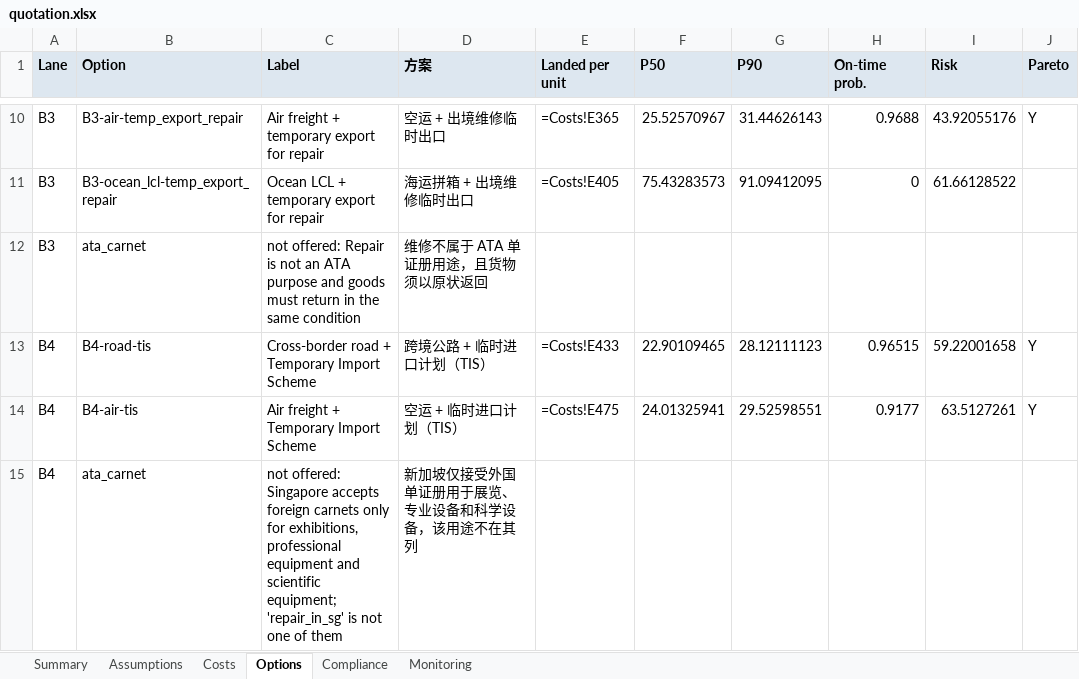
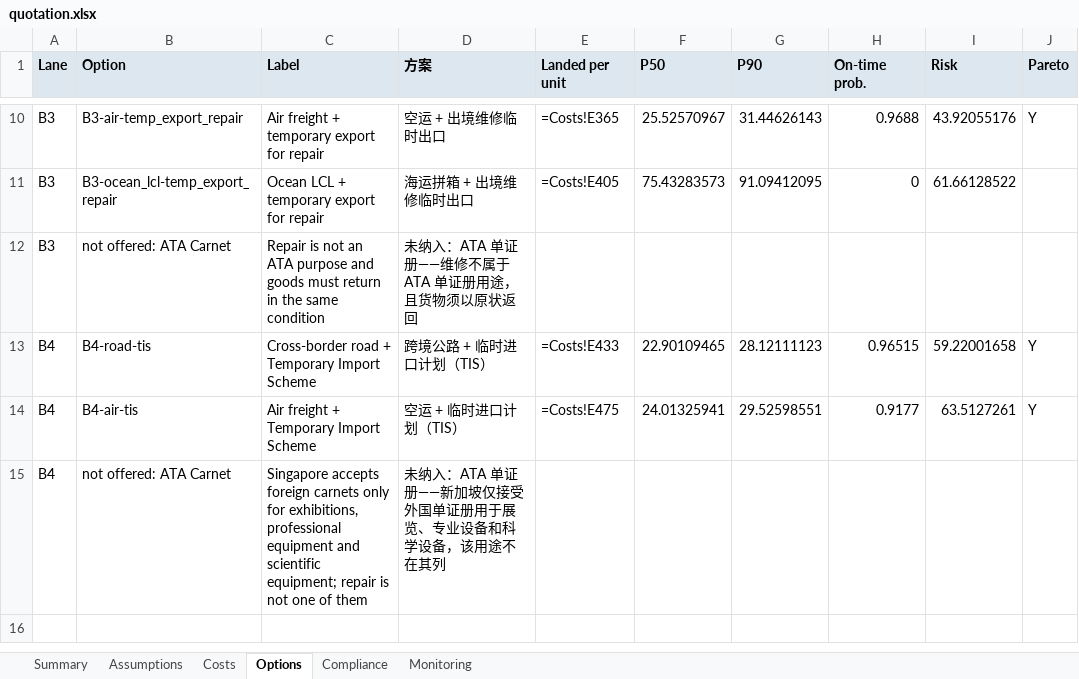
Before and after one commit to LUOaini1213/cross-border-solution-kit, an Excel workbook: results/semiconductor_temp_sg/quotation.xlsx, sheet Options, drawn as a sheet; only a part is shown, gaps mark what is left out; values as stored, in another font and other column widths than the file's, no borders; formulas without a stored value are shown as written; the diff names each change by its address in the sheet, - before the commit and + after, or states it on an @@ line.

```diff
--- a/results/semiconductor_temp_sg/quotation.xlsx (sheet Options)
+++ b/results/semiconductor_temp_sg/quotation.xlsx (sheet Options)
-B12 (Option): ata_carnet
+B12 (Option): not offered: ATA Carnet
-C12 (Label): not offered: Repair is…
+C12 (Label): Repair is…
-D12 (方案): 维修不属于 ATA 单证册用途，且货物须以原状返回
+D12 (方案): 未纳入：ATA 单证册——维修不属于 ATA 单证册用途，且货物须以原状返回
-B15 (Option): ata_carnet
+B15 (Option): not offered: ATA Carnet
-C15 (Label): not offered: Singapore accepts foreign carnets only for exhibitions, professional equipment and scientific equipment; 'repair_in_sg' is not…
+C15 (Label): Singapore accepts foreign carnets only for exhibitions, professional equipment and scientific equipment; repair is not…
-D15 (方案): 新加坡仅接受外国单证册用于展览、专业设备和科学设备，该用途不在其列
+D15 (方案): 未纳入：ATA 单证册——新加坡仅接受外国单证册用于展览、专业设备和科学设备，该用途不在其列
```
Also changed, not shown: sheet Compliance, sheet Costs, sheet Assumptions, results/automotive_ckd_cn_my/quotation.xlsx, results/consumer_ecom_sea/quotation.xlsx, 31 other files.
